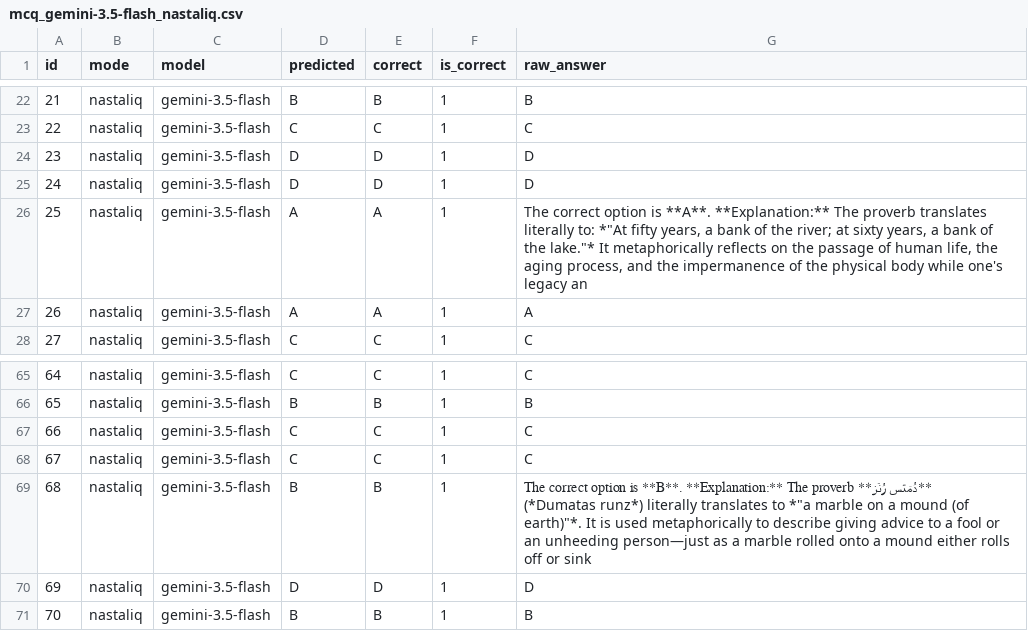
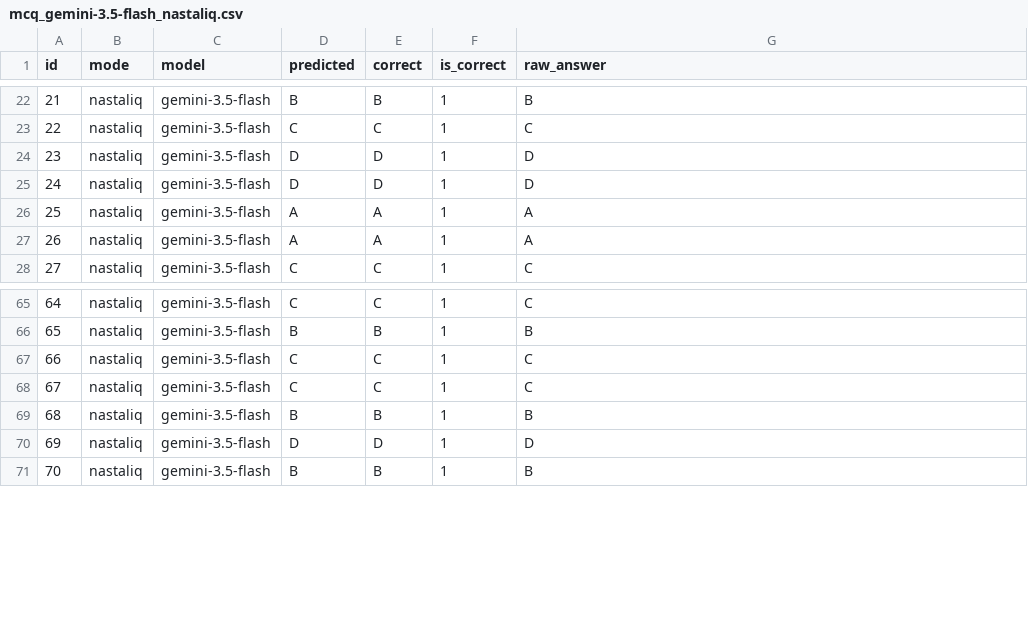
Before and after one commit to ahmed-ajaz17/Kashmiri-Proverb-Evaluation, a CSV file: results/mcq_gemini-3.5-flash_nastaliq.csv, drawn as a sheet; only a part is shown, gaps mark what is left out.

```diff
--- a/results/mcq_gemini-3.5-flash_nastaliq.csv
+++ b/results/mcq_gemini-3.5-flash_nastaliq.csv
@@ -25,3 +25,3 @@
 24,nastaliq,gemini-3.5-flash,D,D,1,D
-25,nastaliq,gemini-3.5-flash,A,A,1,"The correct option is **A**.  **Explanation:** The proverb translates literally to: *""At fifty years, a bank of the river; at sixty years, a bank of the lake.""* It metaphorically reflects on the passage of human life, the aging process, and the impermanence of the physical body while one's legacy an"
+25,nastaliq,gemini-3.5-flash,A,A,1,A
 26,nastaliq,gemini-3.5-flash,A,A,1,A
@@ -68,3 +68,3 @@
 67,nastaliq,gemini-3.5-flash,C,C,1,C
-68,nastaliq,gemini-3.5-flash,B,B,1,"The correct option is **B**.  **Explanation:** The proverb **دُمَتَس رُنٛز** (*Dumatas runz*) literally translates to *""a marble on a mound (of earth)""*. It is used metaphorically to describe giving advice to a fool or an unheeding person—just as a marble rolled onto a mound either rolls off or sink"
+68,nastaliq,gemini-3.5-flash,B,B,1,B
 69,nastaliq,gemini-3.5-flash,D,D,1,D
```
Also changed, not shown: results/mcq_deepseek_deepseek-v4.1-flash_roman.csv, results/mcq_gemini-3.5-flash_roman.csv, 6 other files.
